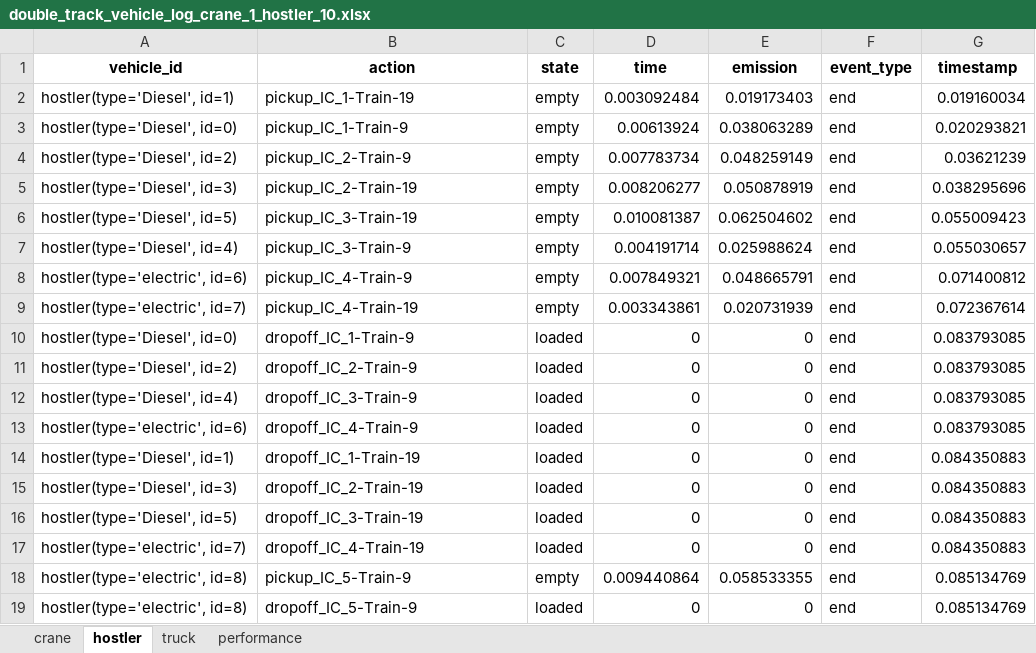
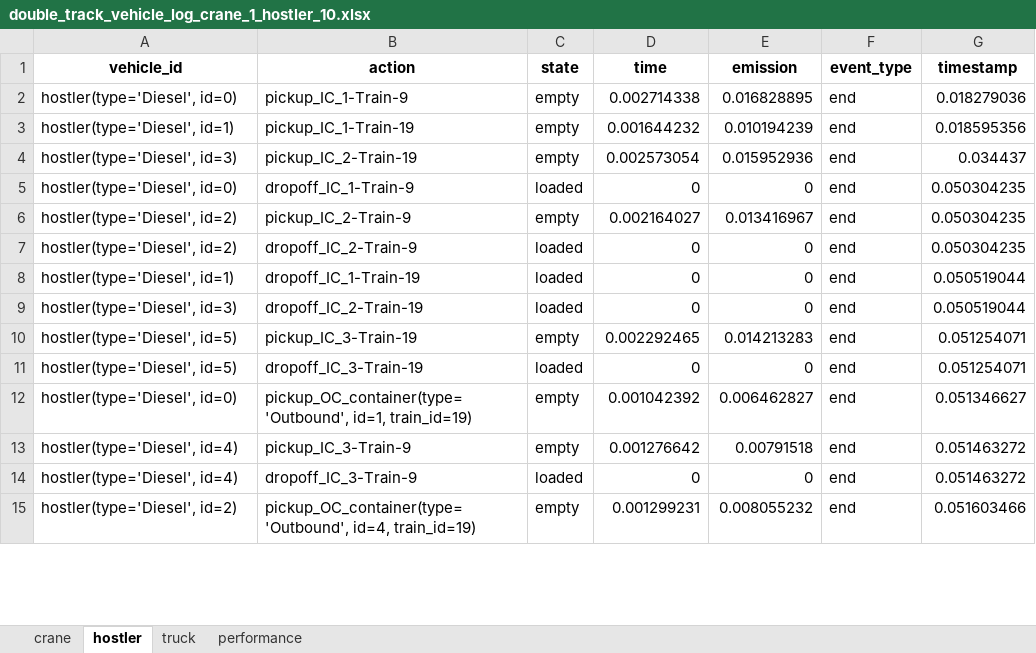
Before and after one commit to NREL/altrios, an Excel workbook: python/demos/double_track_results/double_track_vehicle_log_crane_1_hostler_10.xlsx, sheet hostler, drawn as a sheet; only a part is shown; values as stored, in another font and other column widths than the file's, no borders; removed rows and columns are numbered as before the commit, all else as after; the diff covers the shown part only; the diff names each change by its address in the sheet, - before the commit and + after, or states it on an @@ line.

```diff
--- a/python/demos/double_track_results/double_track_vehicle_log_crane_1_hostler_10.xlsx (sheet hostler)
+++ b/python/demos/double_track_results/double_track_vehicle_log_crane_1_hostler_10.xlsx (sheet hostler)
-row 2: hostler(type='Diesel', id=1) | pickup_IC_1-Train-19 | empty | 0.003092484 | 0.019173403 | end | 0.019160034
-D2 (time): 0.00613924
+D2 (time): 0.002714338
-E2 (emission): 0.038063289
+E2 (emission): 0.016828895
-G2 (timestamp): 0.020293821
+G2 (timestamp): 0.018279036
-row 4: hostler(type='Diesel', id=2) | pickup_IC_2-Train-9 | empty | 0.007783734 | 0.048259149 | end | 0.03621239
+row 3: hostler(type='Diesel', id=1) | pickup_IC_1-Train-19 | empty | 0.001644232 | 0.010194239 | end | 0.018595356
-D4 (time): 0.008206277
+D4 (time): 0.002573054
-E4 (emission): 0.050878919
+E4 (emission): 0.015952936
-G4 (timestamp): 0.038295696
+G4 (timestamp): 0.034437
-row 6: hostler(type='Diesel', id=5) | pickup_IC_3-Train-19 | empty | 0.010081387 | 0.062504602 | end | 0.055009423
-row 7: hostler(type='Diesel', id=4) | pickup_IC_3-Train-9 | empty | 0.004191714 | 0.025988624 | end | 0.055030657
-row 8: hostler(type='electric', id=6) | pickup_IC_4-Train-9 | empty | 0.007849321 | 0.048665791 | end | 0.071400812
-row 9: hostler(type='electric', id=7) | pickup_IC_4-Train-19 | empty | 0.003343861 | 0.020731939 | end | 0.072367614
-G5 (timestamp): 0.083793085
+G5 (timestamp): 0.050304235
+row 6: hostler(type='Diesel', id=2) | pickup_IC_2-Train-9 | empty | 0.002164027 | 0.013416967 | end | 0.050304235
-G7 (timestamp): 0.083793085
+G7 (timestamp): 0.050304235
-row 12: hostler(type='Diesel', id=4) | dropoff_IC_3-Train-9 | loaded | 0 | 0 | end | 0.083793085
-row 13: hostler(type='electric', id=6) | dropoff_IC_4-Train-9 | loaded | 0 | 0 | end | 0.083793085
-G8:G9 (timestamp): 0.084350883
+G8:G9 (timestamp): 0.050519044
+row 10: hostler(type='Diesel', id=5) | pickup_IC_3-Train-19 | empty | 0.002292465 | 0.014213283 | end | 0.051254071
-G11 (timestamp): 0.084350883
+G11 (timestamp): 0.051254071
-row 17: hostler(type='electric', id=7) | dropoff_IC_4-Train-19 | loaded | 0 | 0 | end | 0.084350883
-row 18: hostler(type='electric', id=8) | pickup_IC_5-Train-9 | empty | 0.009440864 | 0.058533355 | end | 0.085134769
+row 12: hostler(type='Diesel', id=0) | pickup_OC_container(type='Outbound', id=1, train_id=19) | empty | 0.001042392 | 0.006462827 | end | 0.051346627
+row 13: hostler(type='Diesel', id=4) | pickup_IC_3-Train-9 | empty | 0.001276642 | 0.00791518 | end | 0.051463272
-A14 (vehicle_id): hostler(type='electric', id=8)
+A14 (vehicle_id): hostler(type='Diesel', id=4)
-B14 (action): dropoff_IC_5-Train-9
+B14 (action): dropoff_IC_3-Train-9
-G14 (timestamp): 0.085134769
+G14 (timestamp): 0.051463272
+row 15: hostler(type='Diesel', id=2) | pickup_OC_container(type='Outbound', id=4, train_id=19) | empty | 0.001299231 | 0.008055232 | end | 0.051603466
```
Also changed, not shown: 8 added rows, 80 removed rows and 66 edited cells elsewhere in this sheet, sheet truck, sheet crane, sheet performance, python/demos/double_track_results/double_track_simulation_crane_1_hostler_10.xlsx, 2 other files.
